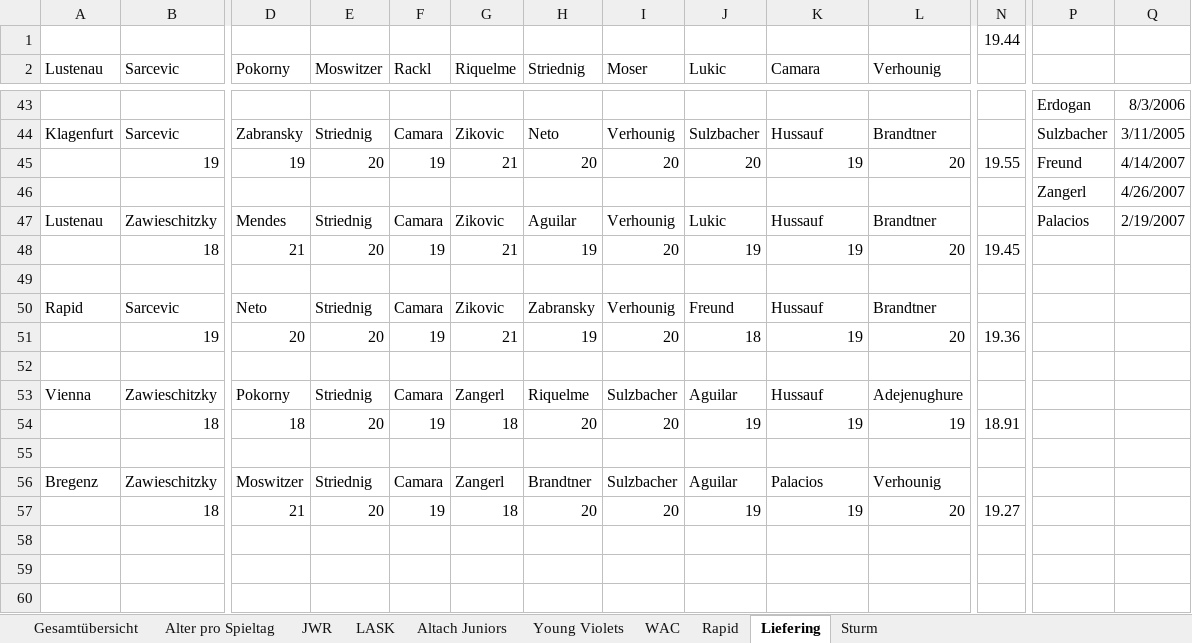
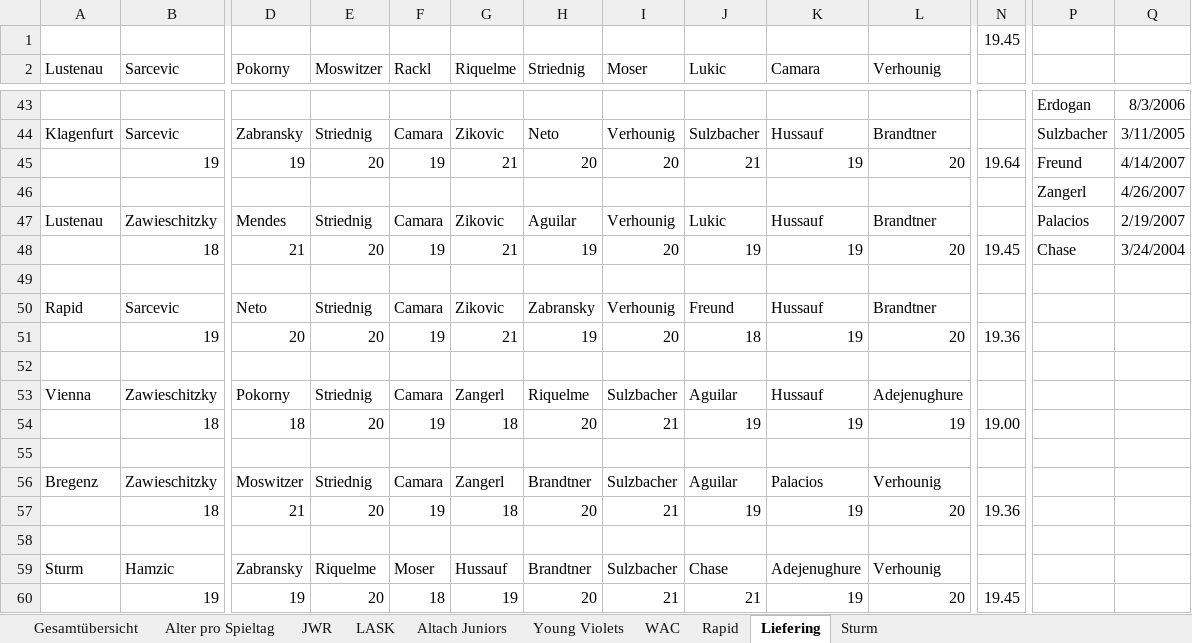
Before and after one commit to mariodemmelbauer/jwr-altersstatistik-dashboard, an Excel workbook: Statistik Altersdurchschnitt.xlsx, sheet Liefering, drawn as a sheet; only a part is shown, gaps mark what is left out; values as stored, in another font and other column widths than the file's, no borders; charts and pictures not drawn; rows hold the shown columns only; the diff names each change by its address in the sheet, - before the commit and + after, or states it on an @@ line.

```diff
--- a/Statistik Altersdurchschnitt.xlsx (sheet Liefering)
+++ b/Statistik Altersdurchschnitt.xlsx (sheet Liefering)
-N1: 19.44
+N1: 19.45
-J45: 20
+J45: 21
-N45: 19.55
+N45: 19.64
-P48: (empty)
+P48: Chase
-Q48: (empty)
+Q48: 3/24/2004
-I54: 20
+I54: 21
-N54: 18.91
+N54: 19.00
-I57: 20
+I57: 21
-N57: 19.27
+N57: 19.36
+row 58: (empty)
+row 59: Sturm | Hamzic | Zabransky | Riquelme | Moser | Hussauf | Brandtner | Sulzbacher | Chase | Adejenughure | Verhounig
+row 60:  | 19 | 19 | 20 | 18 | 19 | 20 | 21 | 21 | 19 | 20 | 19.45
```
Also changed, not shown: sheet Sturm, sheet WAC, sheet Young Violets, sheet Alter pro Spieltag, sheet Gesamtübersicht, sheet JWR, charts or pictures.
